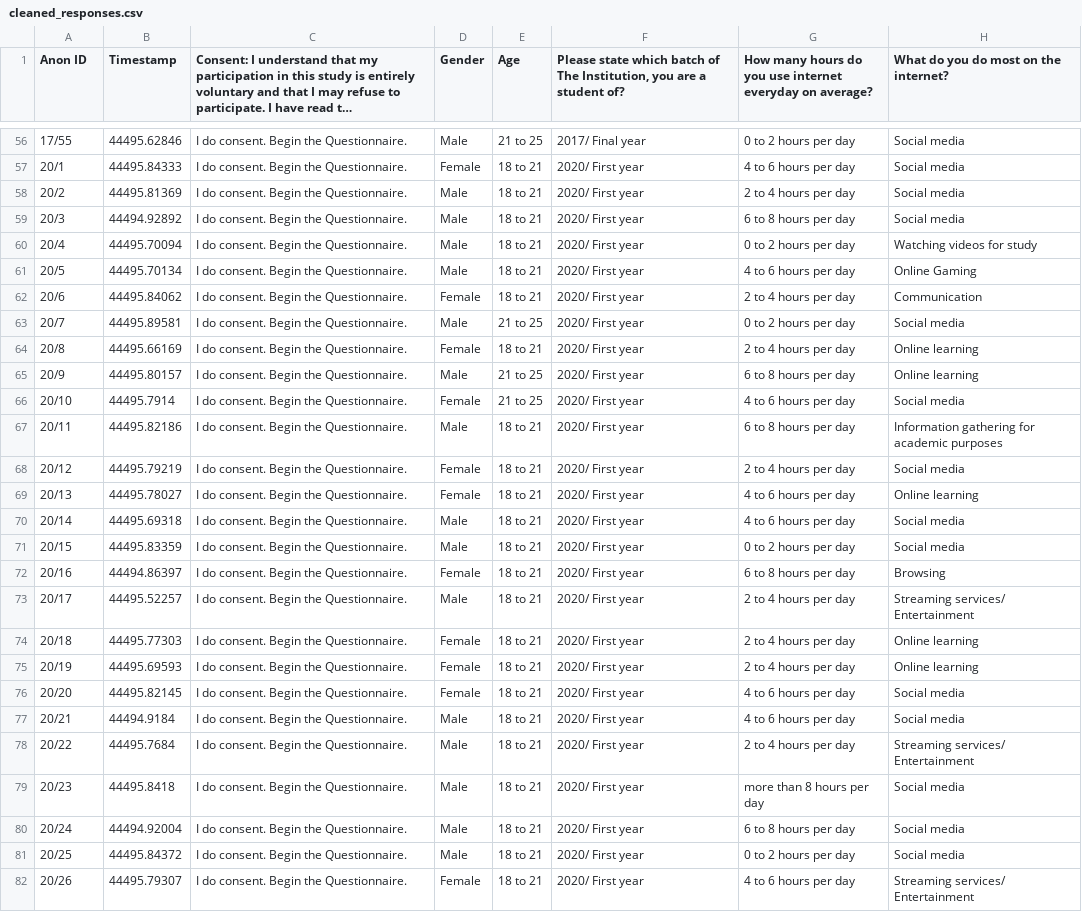
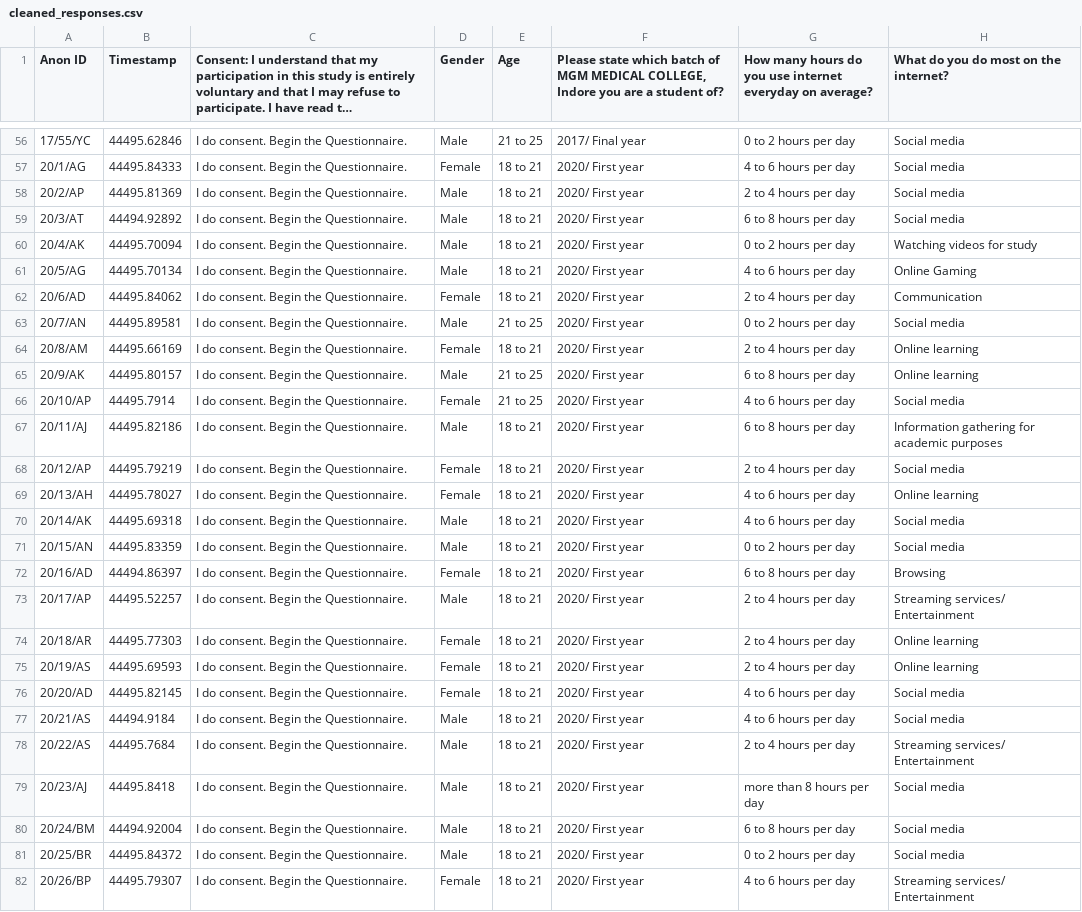
Before and after one commit to akankshazc/sts_iad, a CSV file: data/cleaned_responses.csv, drawn as a sheet; only a part is shown, gaps mark what is left out; long unchanged cells end in …; the diff covers the shown part only; the diff names each change by its address in the sheet, - before the commit and + after, or states it on an @@ line.

```diff
--- a/data/cleaned_responses.csv
+++ b/data/cleaned_responses.csv
-F1: …batch of The Institution, you are…
+F1: …batch of MGM MEDICAL COLLEGE, Indore you are…
-A56 (Anon ID): 17/55
+A56 (Anon ID): 17/55/YC
-A57 (Anon ID): 20/1
+A57 (Anon ID): 20/1/AG
-A58 (Anon ID): 20/2
+A58 (Anon ID): 20/2/AP
-A59 (Anon ID): 20/3
+A59 (Anon ID): 20/3/AT
-A60 (Anon ID): 20/4
+A60 (Anon ID): 20/4/AK
-A61 (Anon ID): 20/5
+A61 (Anon ID): 20/5/AG
-A62 (Anon ID): 20/6
+A62 (Anon ID): 20/6/AD
-A63 (Anon ID): 20/7
+A63 (Anon ID): 20/7/AN
-A64 (Anon ID): 20/8
+A64 (Anon ID): 20/8/AM
-A65 (Anon ID): 20/9
+A65 (Anon ID): 20/9/AK
-A66 (Anon ID): 20/10
+A66 (Anon ID): 20/10/AP
-A67 (Anon ID): 20/11
+A67 (Anon ID): 20/11/AJ
-A68 (Anon ID): 20/12
+A68 (Anon ID): 20/12/AP
-A69 (Anon ID): 20/13
+A69 (Anon ID): 20/13/AH
-A70 (Anon ID): 20/14
+A70 (Anon ID): 20/14/AK
-A71 (Anon ID): 20/15
+A71 (Anon ID): 20/15/AN
-A72 (Anon ID): 20/16
+A72 (Anon ID): 20/16/AD
-A73 (Anon ID): 20/17
+A73 (Anon ID): 20/17/AP
-A74 (Anon ID): 20/18
+A74 (Anon ID): 20/18/AR
-A75 (Anon ID): 20/19
+A75 (Anon ID): 20/19/AS
-A76 (Anon ID): 20/20
+A76 (Anon ID): 20/20/AD
-A77 (Anon ID): 20/21
+A77 (Anon ID): 20/21/AS
-A78 (Anon ID): 20/22
+A78 (Anon ID): 20/22/AS
-A79 (Anon ID): 20/23
+A79 (Anon ID): 20/23/AJ
-A80 (Anon ID): 20/24
+A80 (Anon ID): 20/24/BM
-A81 (Anon ID): 20/25
+A81 (Anon ID): 20/25/BR
-A82 (Anon ID): 20/26
+A82 (Anon ID): 20/26/BP
```
Also changed, not shown: 168 edited cells elsewhere in this file, data/basics.csv, data/covid.csv, 2 other files.
